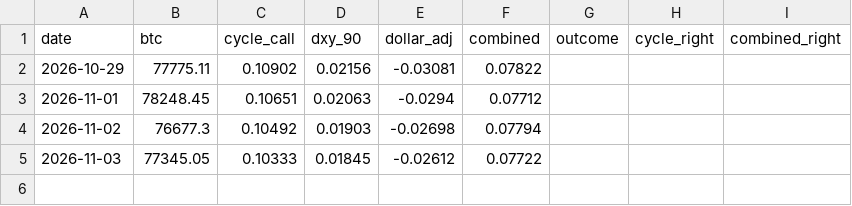
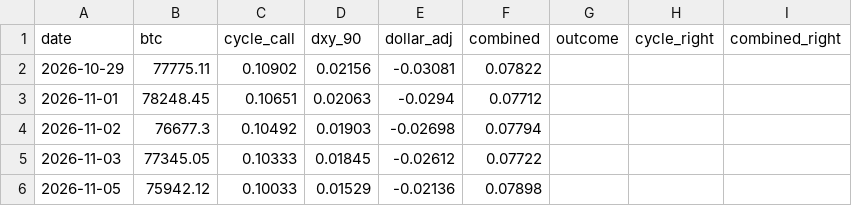
Before and after one commit to JeyzDFoo/bitcoin_predictor, a CSV file: python/live_log.csv, drawn as a sheet.

```diff
--- a/python/live_log.csv
+++ b/python/live_log.csv
@@ -5 +5,2 @@ date,btc,cycle_call,dxy_90,dollar_adj,combined,outcome,cycle_right,combined_righ
 2026-11-03,77345.05,0.10333,0.01845,-0.02612,0.07722,,,
+2026-11-05,75942.12,0.10033,0.01529,-0.02136,0.07898,,,
```
Also changed, not shown: python/market.csv.
